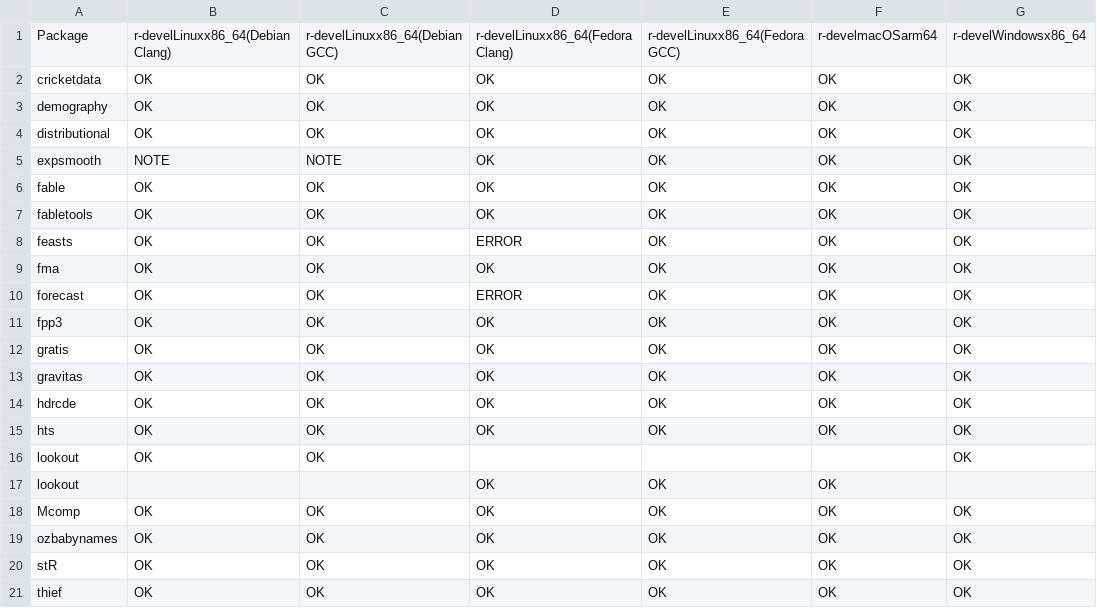
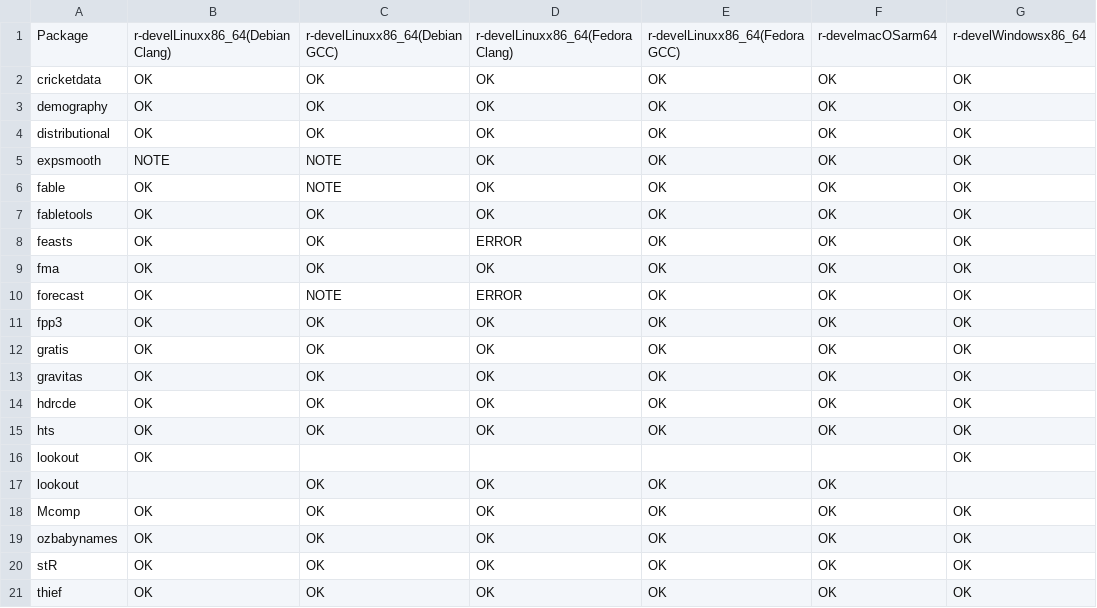
Before and after one commit to robjhyndman/gh-dashboard, a CSV file: cran_status.csv, drawn as a sheet; only a part is shown; the diff names each change by its address in the sheet, - before the commit and + after, or states it on an @@ line.

```diff
--- a/cran_status.csv
+++ b/cran_status.csv
-C6: OK
+C6: NOTE
-C10: OK
+C10: NOTE
-C16: OK
+C16: (empty)
-C17: (empty)
+C17: OK
```
Also changed, not shown: current_week.csv.
